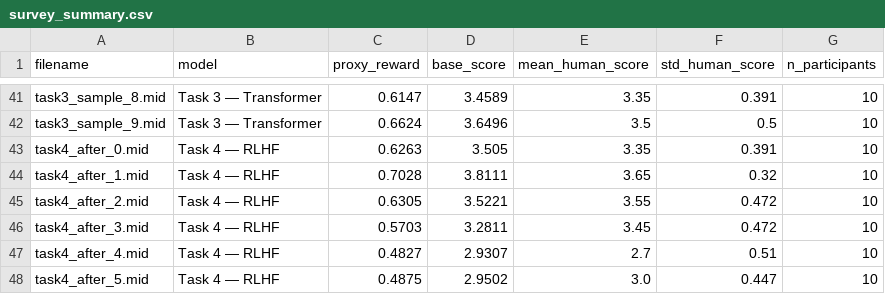
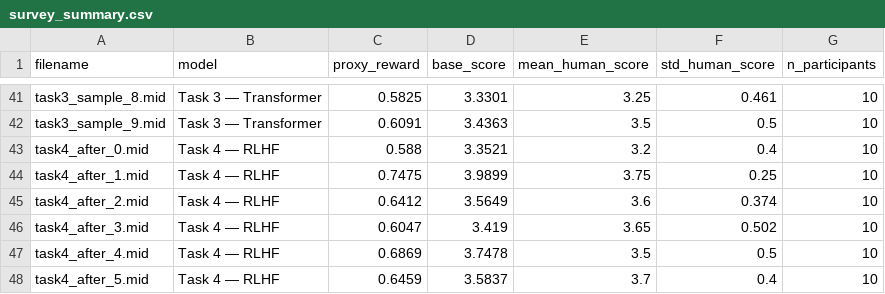
Before and after one commit to abrarfahim-1000/Music-Generation-Neural-Network, a CSV file: outputs/survey_results/survey_summary.csv, drawn as a sheet; only a part is shown, gaps mark what is left out; the diff covers the shown part only; the diff names each change by its address in the sheet, - before the commit and + after, or states it on an @@ line.

```diff
--- a/outputs/survey_results/survey_summary.csv
+++ b/outputs/survey_results/survey_summary.csv
-C41 (proxy_reward): 0.6147
+C41 (proxy_reward): 0.5825
-D41 (base_score): 3.4589
+D41 (base_score): 3.3301
-E41 (mean_human_score): 3.35
+E41 (mean_human_score): 3.25
-F41 (std_human_score): 0.391
+F41 (std_human_score): 0.461
-C42 (proxy_reward): 0.6624
+C42 (proxy_reward): 0.6091
-D42 (base_score): 3.6496
+D42 (base_score): 3.4363
-C43 (proxy_reward): 0.6263
+C43 (proxy_reward): 0.588
-D43 (base_score): 3.505
+D43 (base_score): 3.3521
-E43 (mean_human_score): 3.35
+E43 (mean_human_score): 3.2
-F43 (std_human_score): 0.391
+F43 (std_human_score): 0.4
-C44 (proxy_reward): 0.7028
+C44 (proxy_reward): 0.7475
-D44 (base_score): 3.8111
+D44 (base_score): 3.9899
-E44 (mean_human_score): 3.65
+E44 (mean_human_score): 3.75
-F44 (std_human_score): 0.32
+F44 (std_human_score): 0.25
-C45 (proxy_reward): 0.6305
+C45 (proxy_reward): 0.6412
-D45 (base_score): 3.5221
+D45 (base_score): 3.5649
-E45 (mean_human_score): 3.55
+E45 (mean_human_score): 3.6
-F45 (std_human_score): 0.472
+F45 (std_human_score): 0.374
-C46 (proxy_reward): 0.5703
+C46 (proxy_reward): 0.6047
-D46 (base_score): 3.2811
+D46 (base_score): 3.419
-E46 (mean_human_score): 3.45
+E46 (mean_human_score): 3.65
-F46 (std_human_score): 0.472
+F46 (std_human_score): 0.502
-C47 (proxy_reward): 0.4827
+C47 (proxy_reward): 0.6869
-D47 (base_score): 2.9307
+D47 (base_score): 3.7478
-E47 (mean_human_score): 2.7
+E47 (mean_human_score): 3.5
-F47 (std_human_score): 0.51
+F47 (std_human_score): 0.5
-C48 (proxy_reward): 0.4875
+C48 (proxy_reward): 0.6459
-D48 (base_score): 2.9502
+D48 (base_score): 3.5837
-E48 (mean_human_score): 3.0
+E48 (mean_human_score): 3.7
-F48 (std_human_score): 0.447
+F48 (std_human_score): 0.4
```
Also changed, not shown: 45 edited cells elsewhere in this file, outputs/generated_midis/all_models_comparison.csv, outputs/generated_midis/task4_comparison.csv, 10 other files.
